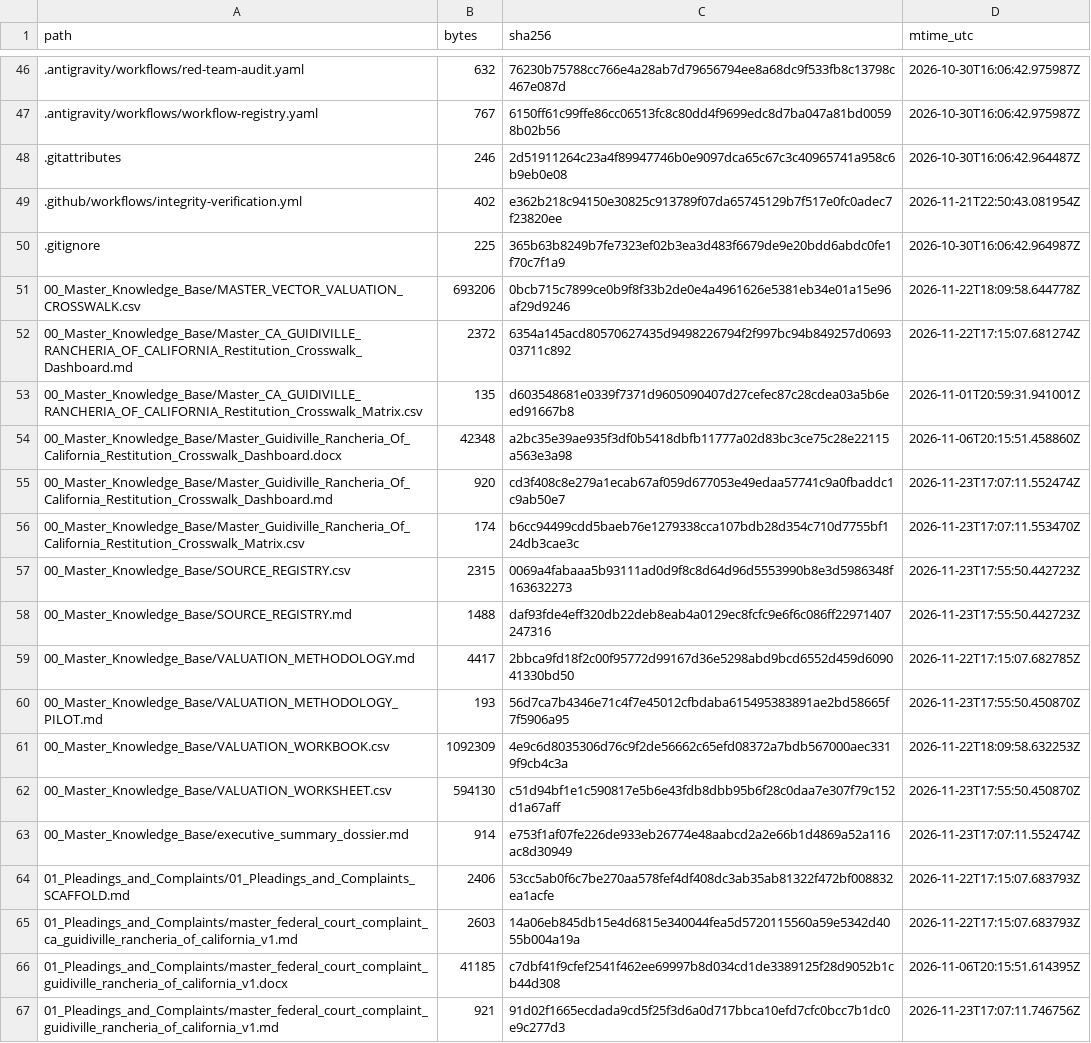
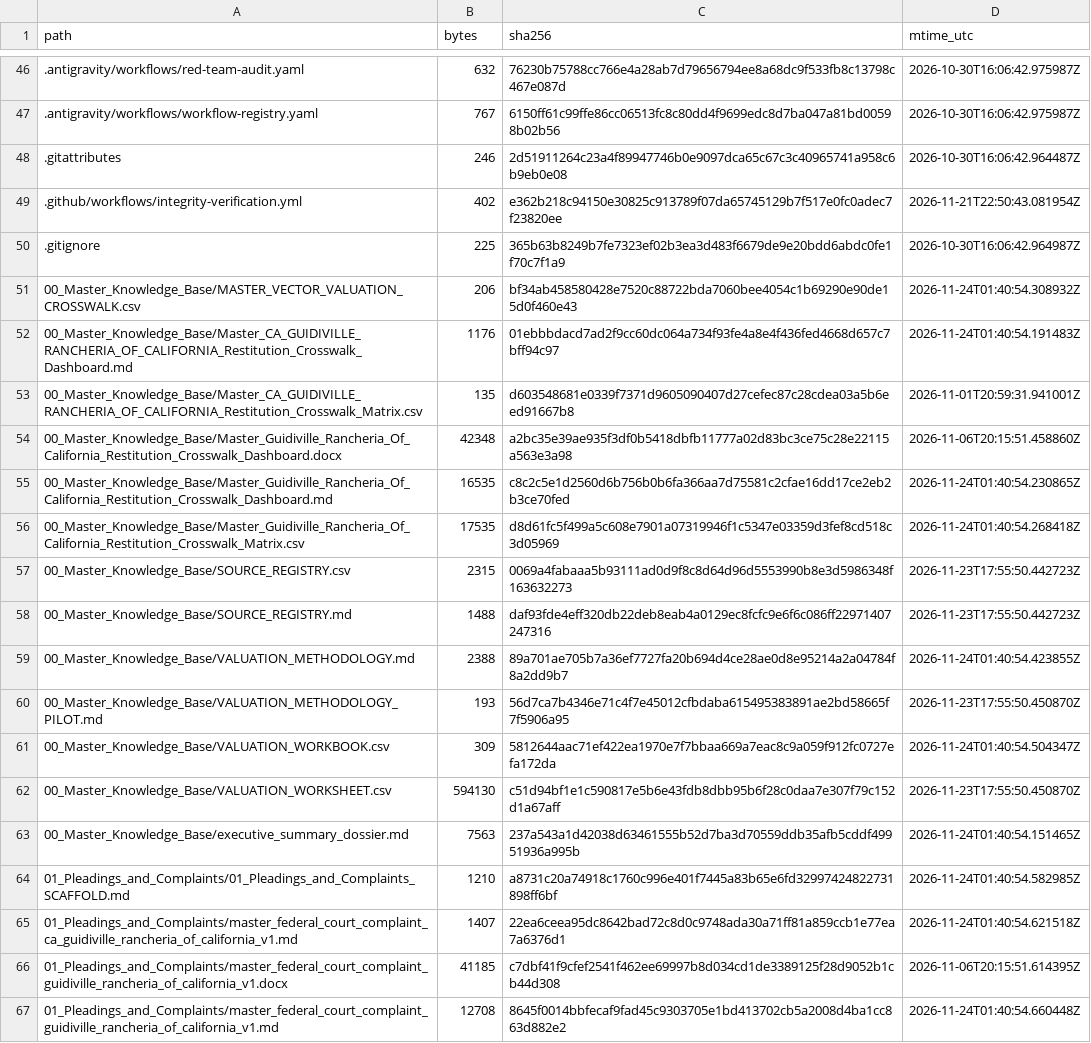
Before and after one commit to GlobalRestitutionAlliance/turtle-island-us-ca-guidiville-rancheria-of-california-master-litigation, a CSV file: 99_Archives_and_Manifests/MANIFEST_SHA256.csv, drawn as a sheet; only a part is shown, gaps mark what is left out; the diff covers the shown part only.

```diff
--- a/99_Archives_and_Manifests/MANIFEST_SHA256.csv
+++ b/99_Archives_and_Manifests/MANIFEST_SHA256.csv
@@ -50,18 +50,18 @@ path,bytes,sha256,mtime_utc
 .gitignore,225,365b63b8249b7fe7323ef02b3ea3d483f6679de9e20bdd6abdc0fe1f70c7f1a9,2026-10-30T16:06:42.964987Z
-00_Master_Knowledge_Base/MASTER_VECTOR_VALUATION_CROSSWALK.csv,693206,0bcb715c7899ce0b9f8f33b2de0e4a4961626e5381eb34e01a15e96af29d9246,2026-11-22T18:09:58.644778Z
-00_Master_Knowledge_Base/Master_CA_GUIDIVILLE_RANCHERIA_OF_CALIFORNIA_Restitution_Crosswalk_Dashboard.md,2372,6354a145acd80570627435d9498226794f2f997bc94b849257d069303711c892,2026-11-22T17:15:07.681274Z
+00_Master_Knowledge_Base/MASTER_VECTOR_VALUATION_CROSSWALK.csv,206,bf34ab458580428e7520c88722bda7060bee4054c1b69290e90de15d0f460e43,2026-11-24T01:40:54.308932Z
+00_Master_Knowledge_Base/Master_CA_GUIDIVILLE_RANCHERIA_OF_CALIFORNIA_Restitution_Crosswalk_Dashboard.md,1176,01ebbbdacd7ad2f9cc60dc064a734f93fe4a8e4f436fed4668d657c7bff94c97,2026-11-24T01:40:54.191483Z
 00_Master_Knowledge_Base/Master_CA_GUIDIVILLE_RANCHERIA_OF_CALIFORNIA_Restitution_Crosswalk_Matrix.csv,135,d603548681e0339f7371d9605090407d27cefec87c28cdea03a5b6eed91667b8,2026-11-01T20:59:31.941001Z
 00_Master_Knowledge_Base/Master_Guidiville_Rancheria_Of_California_Restitution_Crosswalk_Dashboard.docx,42348,a2bc35e39ae935f3df0b5418dbfb11777a02d83bc3ce75c28e22115a563e3a98,2026-11-06T20:15:51.458860Z
-00_Master_Knowledge_Base/Master_Guidiville_Rancheria_Of_California_Restitution_Crosswalk_Dashboard.md,920,cd3f408c8e279a1ecab67af059d677053e49edaa57741c9a0fbaddc1c9ab50e7,2026-11-23T17:07:11.552474Z
-00_Master_Knowledge_Base/Master_Guidiville_Rancheria_Of_California_Restitution_Crosswalk_Matrix.csv,174,b6cc94499cdd5baeb76e1279338cca107bdb28d354c710d7755bf124db3cae3c,2026-11-23T17:07:11.553470Z
+00_Master_Knowledge_Base/Master_Guidiville_Rancheria_Of_California_Restitution_Crosswalk_Dashboard.md,16535,c8c2c5e1d2560d6b756b0b6fa366aa7d75581c2cfae16dd17ce2eb2b3ce70fed,2026-11-24T01:40:54.230865Z
+00_Master_Knowledge_Base/Master_Guidiville_Rancheria_Of_California_Restitution_Crosswalk_Matrix.csv,17535,d8d61fc5f499a5c608e7901a07319946f1c5347e03359d3fef8cd518c3d05969,2026-11-24T01:40:54.268418Z
 00_Master_Knowledge_Base/SOURCE_REGISTRY.csv,2315,0069a4fabaaa5b93111ad0d9f8c8d64d96d5553990b8e3d5986348f163632273,2026-11-23T17:55:50.442723Z
 00_Master_Knowledge_Base/SOURCE_REGISTRY.md,1488,daf93fde4eff320db22deb8eab4a0129ec8fcfc9e6f6c086ff22971407247316,2026-11-23T17:55:50.442723Z
-00_Master_Knowledge_Base/VALUATION_METHODOLOGY.md,4417,2bbca9fd18f2c00f95772d99167d36e5298abd9bcd6552d459d609041330bd50,2026-11-22T17:15:07.682785Z
+00_Master_Knowledge_Base/VALUATION_METHODOLOGY.md,2388,89a701ae705b7a36ef7727fa20b694d4ce28ae0d8e95214a2a04784f8a2dd9b7,2026-11-24T01:40:54.423855Z
 00_Master_Knowledge_Base/VALUATION_METHODOLOGY_PILOT.md,193,56d7ca7b4346e71c4f7e45012cfbdaba615495383891ae2bd58665f7f5906a95,2026-11-23T17:55:50.450870Z
-00_Master_Knowledge_Base/VALUATION_WORKBOOK.csv,1092309,4e9c6d8035306d76c9f2de56662c65efd08372a7bdb567000aec3319f9cb4c3a,2026-11-22T18:09:58.632253Z
+00_Master_Knowledge_Base/VALUATION_WORKBOOK.csv,309,5812644aac71ef422ea1970e7f7bbaa669a7eac8c9a059f912fc0727efa172da,2026-11-24T01:40:54.504347Z
 00_Master_Knowledge_Base/VALUATION_WORKSHEET.csv,594130,c51d94bf1e1c590817e5b6e43fdb8dbb95b6f28c0daa7e307f79c152d1a67aff,2026-11-23T17:55:50.450870Z
-00_Master_Knowledge_Base/executive_summary_dossier.md,914,e753f1af07fe226de933eb26774e48aabcd2a2e66b1d4869a52a116ac8d30949,2026-11-23T17:07:11.552474Z
-01_Pleadings_and_Complaints/01_Pleadings_and_Complaints_SCAFFOLD.md,2406,53cc5ab0f6c7be270aa578fef4df408dc3ab35ab81322f472bf008832ea1acfe,2026-11-22T17:15:07.683793Z
-01_Pleadings_and_Complaints/master_federal_court_complaint_ca_guidiville_rancheria_of_california_v1.md,2603,14a06eb845db15e4d6815e340044fea5d5720115560a59e5342d4055b004a19a,2026-11-22T17:15:07.683793Z
+00_Master_Knowledge_Base/executive_summary_dossier.md,7563,237a543a1d42038d63461555b52d7ba3d70559ddb35afb5cddf49951936a995b,2026-11-24T01:40:54.151465Z
+01_Pleadings_and_Complaints/01_Pleadings_and_Complaints_SCAFFOLD.md,1210,a8731c20a74918c1760c996e401f7445a83b65e6fd32997424822731898ff6bf,2026-11-24T01:40:54.582985Z
+01_Pleadings_and_Complaints/master_federal_court_complaint_ca_guidiville_rancheria_of_california_v1.md,1407,22ea6ceea95dc8642bad72c8d0c9748ada30a71ff81a859ccb1e77ea7a6376d1,2026-11-24T01:40:54.621518Z
 01_Pleadings_and_Complaints/master_federal_court_complaint_guidiville_rancheria_of_california_v1.docx,41185,c7dbf41f9cfef2541f462ee69997b8d034cd1de3389125f28d9052b1cb44d308,2026-11-06T20:15:51.614395Z
-01_Pleadings_and_Complaints/master_federal_court_complaint_guidiville_rancheria_of_california_v1.md,921,91d02f1665ecdada9cd5f25f3d6a0d717bbca10efd7cfc0bcc7b1dc0e9c277d3,2026-11-23T17:07:11.746756Z
+01_Pleadings_and_Complaints/master_federal_court_complaint_guidiville_rancheria_of_california_v1.md,12708,8645f0014bbfecaf9fad45c9303705e1bd413702cb5a2008d4ba1cc863d882e2,2026-11-24T01:40:54.660448Z
```
Also changed, not shown: 80 edited cells elsewhere in this file, 37 other files.
